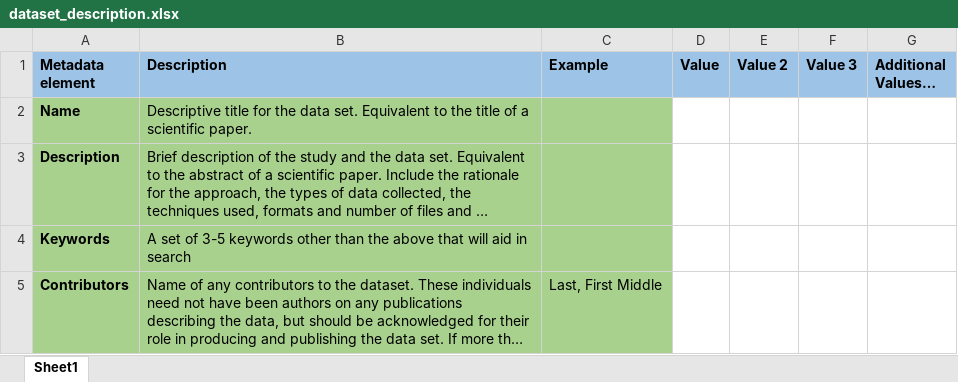
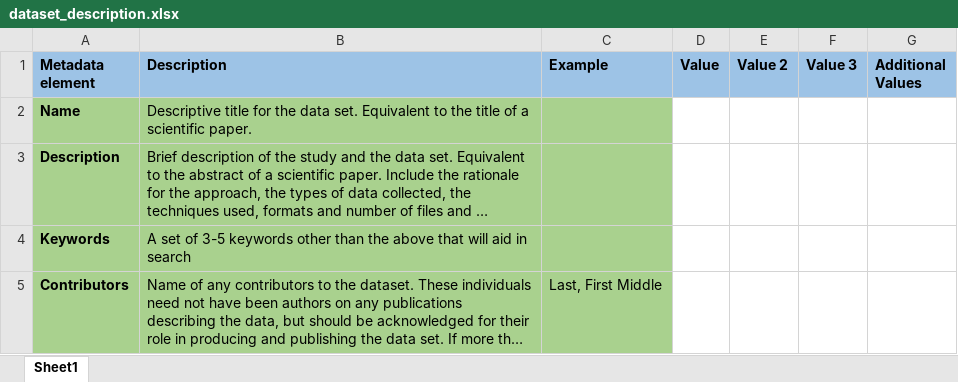
Before and after one commit to SciCrunch/sparc-curation, an Excel workbook: DatasetTemplate/dataset_description.xlsx, sheet Sheet1, drawn as a sheet; only a part is shown; long unchanged cells end in …; values as stored, in another font and other column widths than the file's, no borders; the diff names each change by its address in the sheet, - before the commit and + after, or states it on an @@ line.

```diff
--- a/DatasetTemplate/dataset_description.xlsx (sheet Sheet1)
+++ b/DatasetTemplate/dataset_description.xlsx (sheet Sheet1)
-G1: Additional Values…
+G1: Additional Values
```
Also changed, not shown: DatasetTemplate/samples.xlsx, DatasetTemplate/subjects.xlsx.
